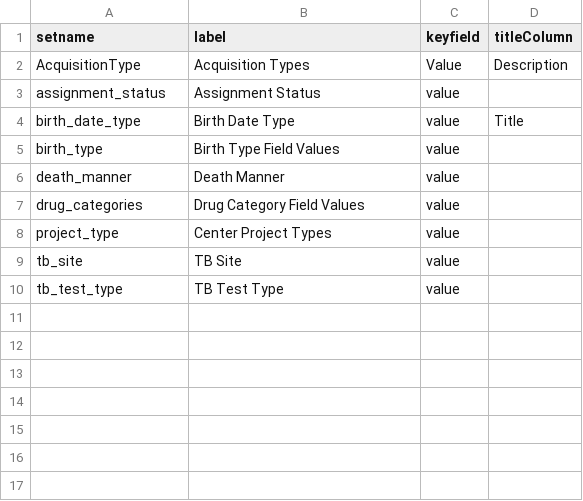
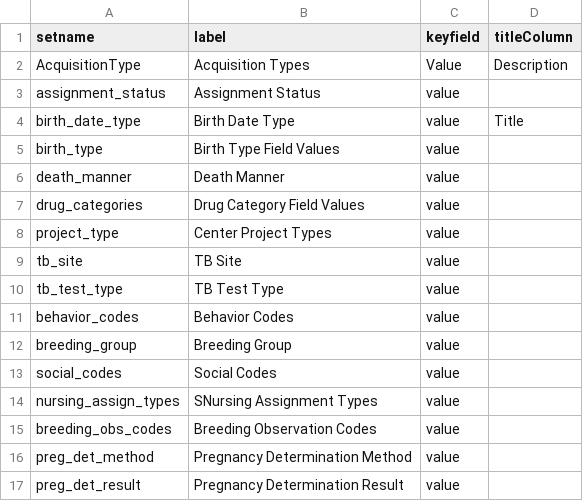
Before and after one commit to LabKey/cnprcEHRModules, a TSV file: cnprc_ehr/resources/data/lookup_sets.tsv, drawn as a sheet; the diff names each change by its address in the sheet, - before the commit and + after, or states it on an @@ line.

Commit message:
Spec 26475: ETLs, Lookups, Views - Breeding, Behavior 16.2.4 M2

```diff
--- a/cnprc_ehr/resources/data/lookup_sets.tsv
+++ b/cnprc_ehr/resources/data/lookup_sets.tsv
+row 11: behavior_codes | Behavior Codes | value
+row 12: breeding_group | Breeding Group | value
+row 13: social_codes | Social Codes | value
+row 14: nursing_assign_types | SNursing Assignment Types | value
+row 15: breeding_obs_codes | Breeding Observation Codes | value
+row 16: preg_det_method | Pregnancy Determination Method | value
+row 17: preg_det_result | Pregnancy Determination Result | value
```
Also changed, not shown: 33 other files.
